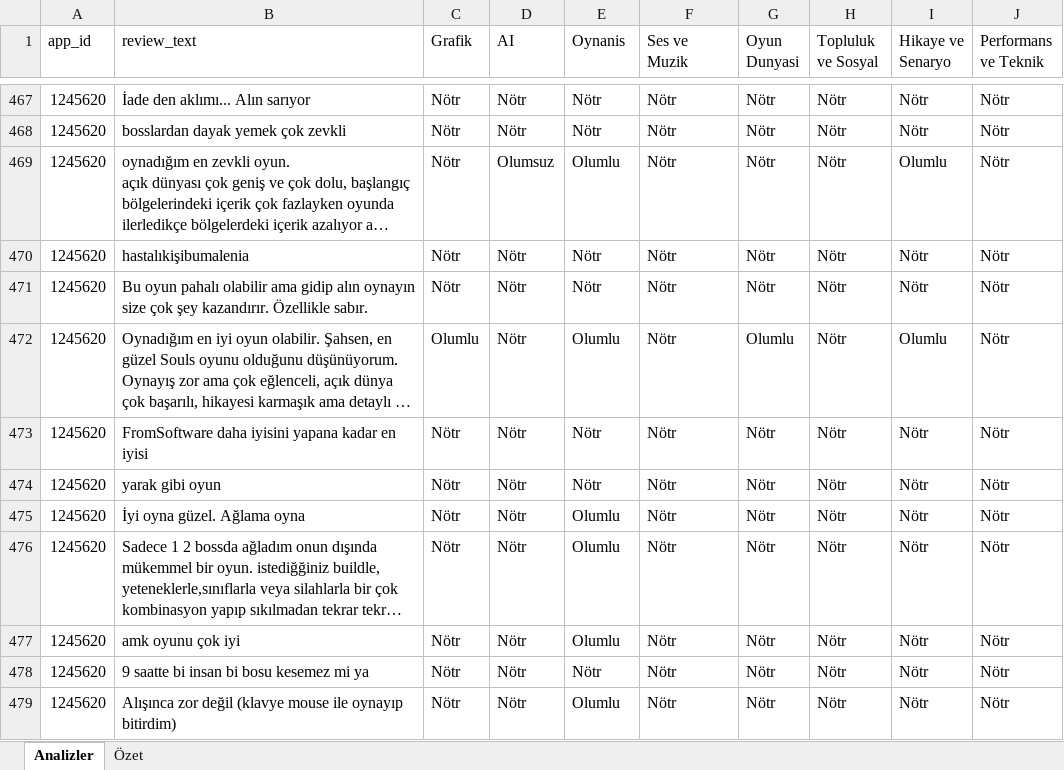
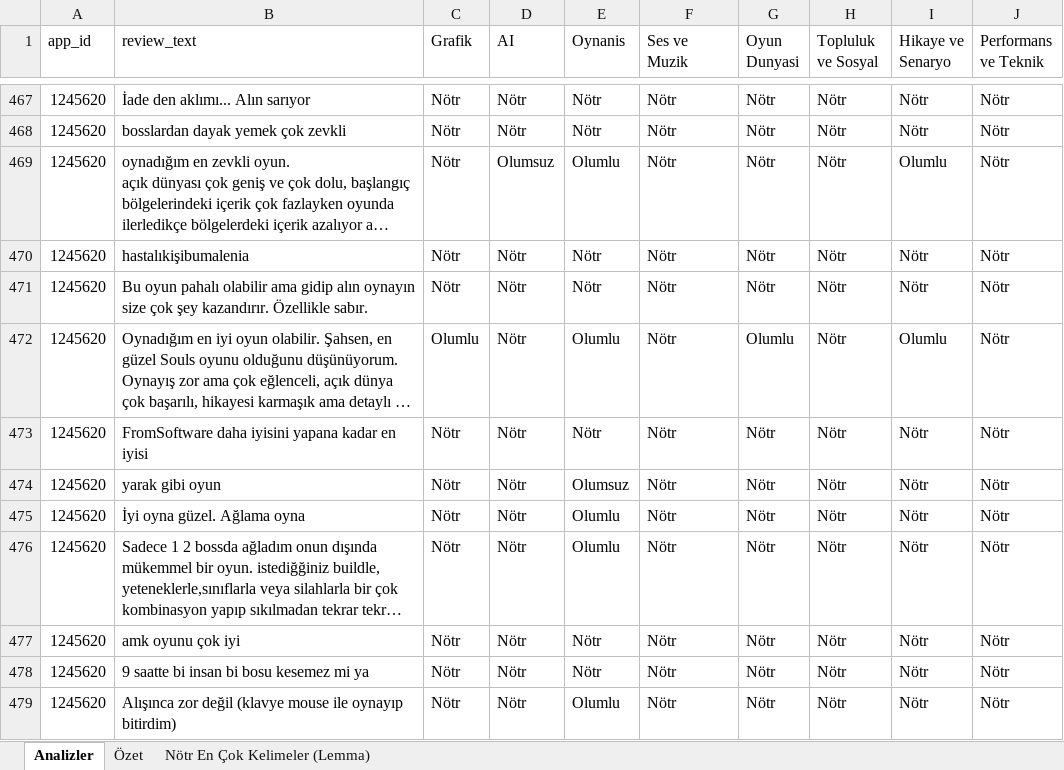
Before and after one commit to CS549-NLP-Project-TUR-01/Codes, an Excel workbook: dataset/cleaned_reviews_zemberek.xlsx, sheet Analizler, drawn as a sheet; only a part is shown, gaps mark what is left out; long unchanged cells end in …; values as stored, in another font and other column widths than the file's, no cell formats; the diff covers the shown part only; the diff names each change by its address in the sheet, - before the commit and + after, or states it on an @@ line.

Commit message:
Done with categorization and other metrics✅ with help of zemberek-python - added 2 other columns to the excel dataset output: Summary(özet) and  word frequency(en çok kullanılan kelimeler)😎

```diff
--- a/dataset/cleaned_reviews_zemberek.xlsx (sheet Analizler)
+++ b/dataset/cleaned_reviews_zemberek.xlsx (sheet Analizler)
+sheet tab: Nötr En Çok Kelimeler (Lemma)
-E474 (Oynanis): Nötr
+E474 (Oynanis): Olumsuz
-E477 (Oynanis): Olumlu
+E477 (Oynanis): Nötr
```
Also changed, not shown: 215 edited cells elsewhere in this sheet, sheet Özet, cell formats, 3 other files.
